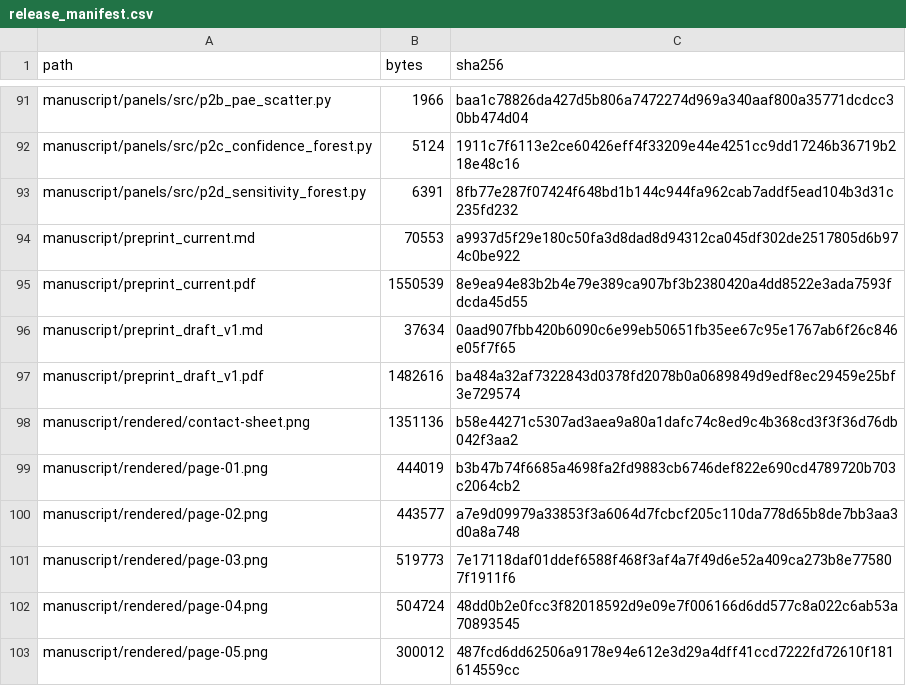
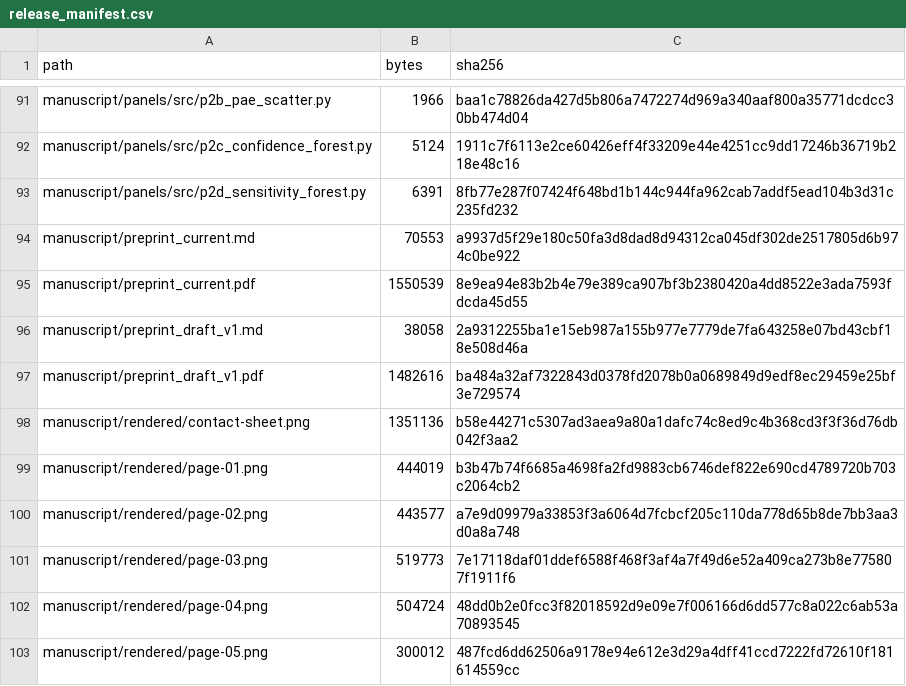
Before and after one commit to kyle-nguyen-git/phosphosite-proximity, a CSV file: robustness/results/release_manifest.csv, drawn as a sheet; only a part is shown, gaps mark what is left out.

```diff
--- a/robustness/results/release_manifest.csv
+++ b/robustness/results/release_manifest.csv
@@ -95,3 +95,3 @@ manuscript/preprint_current.md,70553,a9937d5f29e180c50fa3d8dad8d94312ca045df302d
 manuscript/preprint_current.pdf,1550539,8e9ea94e83b2b4e79e389ca907bf3b2380420a4dd8522e3ada7593fdcda45d55
-manuscript/preprint_draft_v1.md,37634,0aad907fbb420b6090c6e99eb50651fb35ee67c95e1767ab6f26c846e05f7f65
+manuscript/preprint_draft_v1.md,38058,2a9312255ba1e15eb987a155b977e7779de7fa643258e07bd43cbf18e508d46a
 manuscript/preprint_draft_v1.pdf,1482616,ba484a32af7322843d0378fd2078b0a0689849d9edf8ec29459e25bf3e729574
```
Also changed, not shown: 2 other files.
